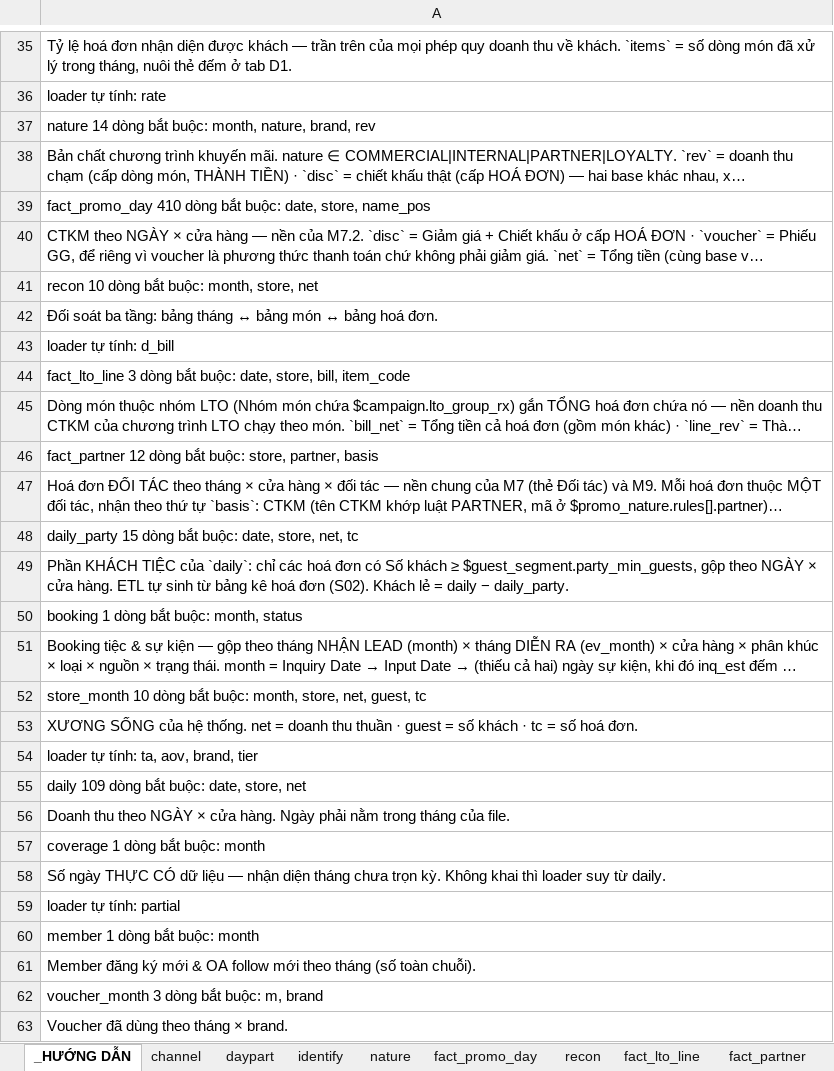
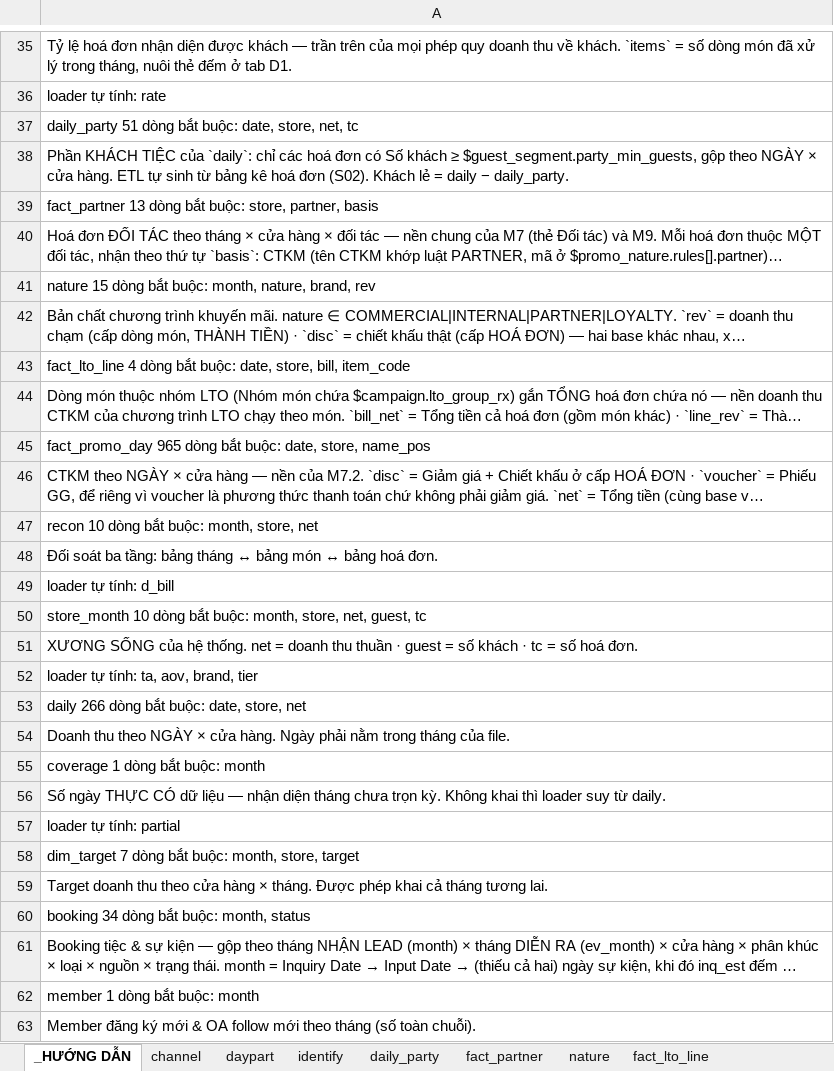
Before and after one commit to atkbluesky/noire-fnb, an Excel workbook: data_input/monthly/2026-09.xlsx, sheet _HƯỚNG DẪN, drawn as a sheet; only a part is shown, gaps mark what is left out; the shorter side is filled out with more unchanged rows; long unchanged cells end in …; values as stored, in another font and other column widths than the file's, no borders; removed rows and columns are numbered as before the commit, all else as after; the diff covers the shown part only; the diff names each change by its address in the sheet, - before the commit and + after, or states it on an @@ line.

```diff
--- a/data_input/monthly/2026-09.xlsx (sheet _HƯỚNG DẪN)
+++ b/data_input/monthly/2026-09.xlsx (sheet _HƯỚNG DẪN)
@@ sheet tab order changed: _HƯỚNG DẪN | channel | daypart | identify | daily_party | fact_partner | nature | fact_lto_line @@
-A37: nature 14 dòng bắt buộc: month, nature, brand, rev
+A37: daily_party 51 dòng bắt buộc: date, store, net, tc
-row 49: Phần KHÁCH TIỆC của `daily`: chỉ các hoá…
+row 38: Phần KHÁCH TIỆC của `daily`: chỉ các hoá…
+row 39: fact_partner 13 dòng bắt buộc: store, partner, basis
-row 47: Hoá đơn ĐỐI TÁC theo tháng × cửa hàng × …
+row 40: Hoá đơn ĐỐI TÁC theo tháng × cửa hàng × …
+row 41: nature 15 dòng bắt buộc: month, nature, brand, rev
-A43: fact_promo_day 410 dòng bắt buộc: date, store, name_pos
+A43: fact_lto_line 4 dòng bắt buộc: date, store, bill, item_code
-row 45: Dòng món thuộc nhóm LTO (Nhóm món chứa $…
+row 44: Dòng món thuộc nhóm LTO (Nhóm món chứa $…
+row 45: fact_promo_day 965 dòng bắt buộc: date, store, name_pos
-row 44: fact_lto_line 3 dòng bắt buộc: date, store, bill, item_code
-row 46: fact_partner 12 dòng bắt buộc: store, partner, basis
-row 48: daily_party 15 dòng bắt buộc: date, store, net, tc
-row 50: booking 1 dòng bắt buộc: month, status
-A53: daily 109 dòng bắt buộc: date, store, net
+A53: daily 266 dòng bắt buộc: date, store, net
+row 58: dim_target 7 dòng bắt buộc: month, store, target
+row 59: Target doanh thu theo cửa hàng × tháng. Được phép khai cả tháng tương lai.
+row 60: booking 34 dòng bắt buộc: month, status
-row 51: Booking tiệc & sự kiện — gộp theo tháng …
+row 61: Booking tiệc & sự kiện — gộp theo tháng …
```
Also changed, not shown: 1 edited cell elsewhere in this sheet, sheet fact_promo_day, sheet daily, sheet booking, sheet daily_party, sheet recon, sheet fact_partner, 8 more sheets, other sheet tabs, data_input/01_master.xlsx, data_input/02_snapshot.xlsx, 20 other files.
